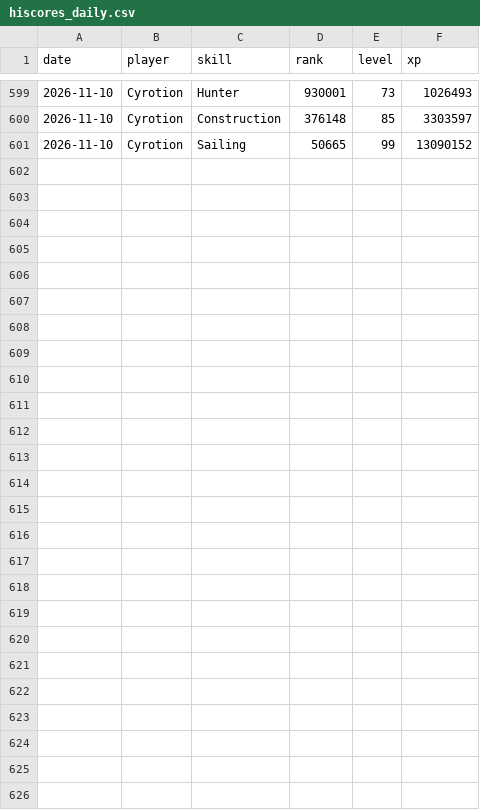
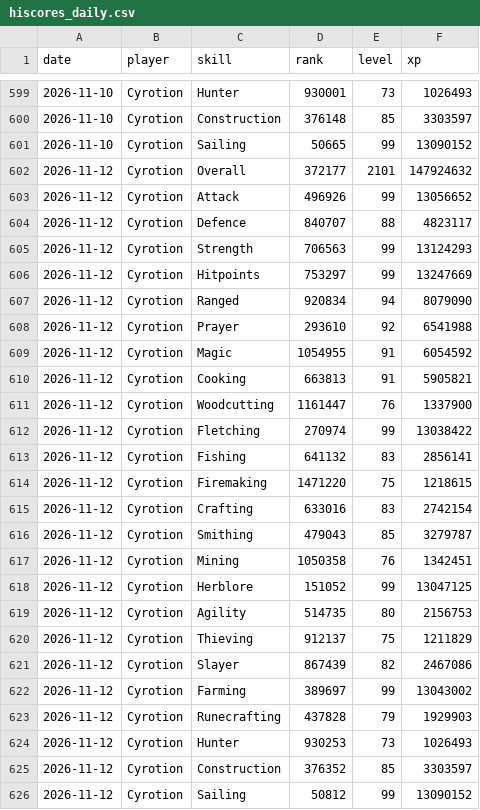
Before and after one commit to Chraind/osrs-analytics, a CSV file: data/hiscores_daily.csv, drawn as a sheet; only a part is shown, gaps mark what is left out; the diff names each change by its address in the sheet, - before the commit and + after, or states it on an @@ line.

```diff
--- a/data/hiscores_daily.csv
+++ b/data/hiscores_daily.csv
+row 602: 2026-11-12 | Cyrotion | Overall | 372177 | 2101 | 147924632
+row 603: 2026-11-12 | Cyrotion | Attack | 496926 | 99 | 13056652
+row 604: 2026-11-12 | Cyrotion | Defence | 840707 | 88 | 4823117
+row 605: 2026-11-12 | Cyrotion | Strength | 706563 | 99 | 13124293
+row 606: 2026-11-12 | Cyrotion | Hitpoints | 753297 | 99 | 13247669
+row 607: 2026-11-12 | Cyrotion | Ranged | 920834 | 94 | 8079090
+row 608: 2026-11-12 | Cyrotion | Prayer | 293610 | 92 | 6541988
+row 609: 2026-11-12 | Cyrotion | Magic | 1054955 | 91 | 6054592
+row 610: 2026-11-12 | Cyrotion | Cooking | 663813 | 91 | 5905821
+row 611: 2026-11-12 | Cyrotion | Woodcutting | 1161447 | 76 | 1337900
+row 612: 2026-11-12 | Cyrotion | Fletching | 270974 | 99 | 13038422
+row 613: 2026-11-12 | Cyrotion | Fishing | 641132 | 83 | 2856141
+row 614: 2026-11-12 | Cyrotion | Firemaking | 1471220 | 75 | 1218615
+row 615: 2026-11-12 | Cyrotion | Crafting | 633016 | 83 | 2742154
+row 616: 2026-11-12 | Cyrotion | Smithing | 479043 | 85 | 3279787
+row 617: 2026-11-12 | Cyrotion | Mining | 1050358 | 76 | 1342451
+row 618: 2026-11-12 | Cyrotion | Herblore | 151052 | 99 | 13047125
+row 619: 2026-11-12 | Cyrotion | Agility | 514735 | 80 | 2156753
+row 620: 2026-11-12 | Cyrotion | Thieving | 912137 | 75 | 1211829
+row 621: 2026-11-12 | Cyrotion | Slayer | 867439 | 82 | 2467086
+row 622: 2026-11-12 | Cyrotion | Farming | 389697 | 99 | 13043002
+row 623: 2026-11-12 | Cyrotion | Runecrafting | 437828 | 79 | 1929903
+row 624: 2026-11-12 | Cyrotion | Hunter | 930253 | 73 | 1026493
+row 625: 2026-11-12 | Cyrotion | Construction | 376352 | 85 | 3303597
+row 626: 2026-11-12 | Cyrotion | Sailing | 50812 | 99 | 13090152
```
Also changed, not shown: 2 other files.
